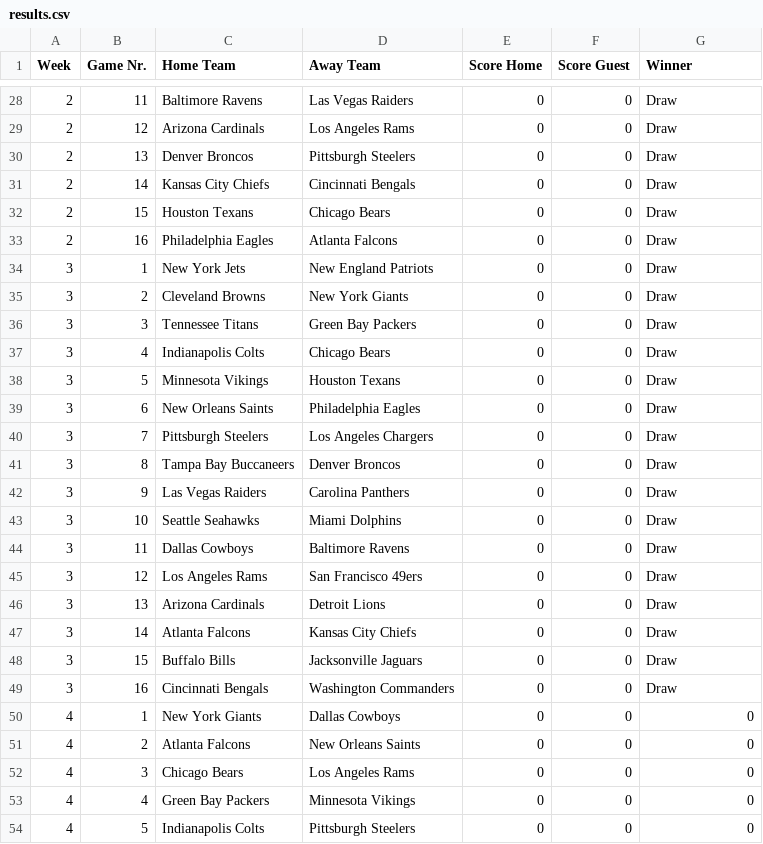
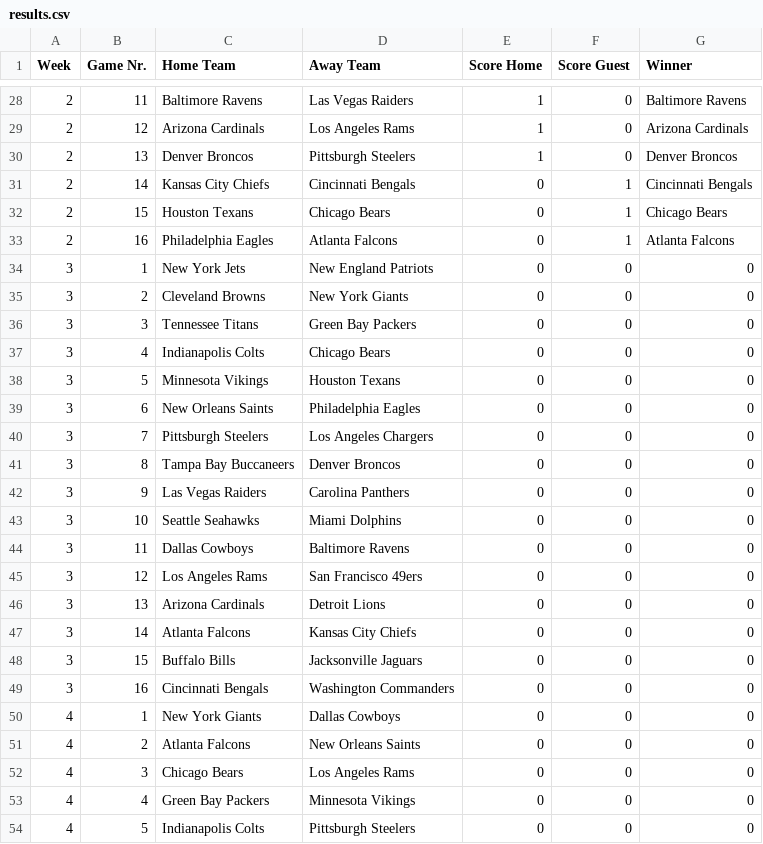
Before and after one commit to AlexSchinnerl/nfl_2024, a CSV file: data/results.csv, drawn as a sheet; only a part is shown, gaps mark what is left out; the diff covers the shown part only.

Commit message:
team scores - must fix losses

```diff
--- a/data/results.csv
+++ b/data/results.csv
@@ -28,23 +28,23 @@ Week,Game Nr.,Home Team,Away Team,Score Home,Score Guest,Winner
-2,11,Baltimore Ravens,Las Vegas Raiders,0,0,Draw
-2,12,Arizona Cardinals,Los Angeles Rams,0,0,Draw
-2,13,Denver Broncos,Pittsburgh Steelers,0,0,Draw
-2,14,Kansas City Chiefs,Cincinnati Bengals,0,0,Draw
-2,15,Houston Texans,Chicago Bears,0,0,Draw
-2,16,Philadelphia Eagles,Atlanta Falcons,0,0,Draw
-3,1,New York Jets,New England Patriots,0,0,Draw
-3,2,Cleveland Browns,New York Giants,0,0,Draw
-3,3,Tennessee Titans,Green Bay Packers,0,0,Draw
-3,4,Indianapolis Colts,Chicago Bears,0,0,Draw
-3,5,Minnesota Vikings,Houston Texans,0,0,Draw
-3,6,New Orleans Saints,Philadelphia Eagles,0,0,Draw
-3,7,Pittsburgh Steelers,Los Angeles Chargers,0,0,Draw
-3,8,Tampa Bay Buccaneers,Denver Broncos,0,0,Draw
-3,9,Las Vegas Raiders,Carolina Panthers,0,0,Draw
-3,10,Seattle Seahawks,Miami Dolphins,0,0,Draw
-3,11,Dallas Cowboys,Baltimore Ravens,0,0,Draw
-3,12,Los Angeles Rams,San Francisco 49ers,0,0,Draw
-3,13,Arizona Cardinals,Detroit Lions,0,0,Draw
-3,14,Atlanta Falcons,Kansas City Chiefs,0,0,Draw
-3,15,Buffalo Bills,Jacksonville Jaguars,0,0,Draw
-3,16,Cincinnati Bengals,Washington Commanders,0,0,Draw
+2,11,Baltimore Ravens,Las Vegas Raiders,1,0,Baltimore Ravens
+2,12,Arizona Cardinals,Los Angeles Rams,1,0,Arizona Cardinals
+2,13,Denver Broncos,Pittsburgh Steelers,1,0,Denver Broncos
+2,14,Kansas City Chiefs,Cincinnati Bengals,0,1,Cincinnati Bengals
+2,15,Houston Texans,Chicago Bears,0,1,Chicago Bears
+2,16,Philadelphia Eagles,Atlanta Falcons,0,1,Atlanta Falcons
+3,1,New York Jets,New England Patriots,0,0,0
+3,2,Cleveland Browns,New York Giants,0,0,0
+3,3,Tennessee Titans,Green Bay Packers,0,0,0
+3,4,Indianapolis Colts,Chicago Bears,0,0,0
+3,5,Minnesota Vikings,Houston Texans,0,0,0
+3,6,New Orleans Saints,Philadelphia Eagles,0,0,0
+3,7,Pittsburgh Steelers,Los Angeles Chargers,0,0,0
+3,8,Tampa Bay Buccaneers,Denver Broncos,0,0,0
+3,9,Las Vegas Raiders,Carolina Panthers,0,0,0
+3,10,Seattle Seahawks,Miami Dolphins,0,0,0
+3,11,Dallas Cowboys,Baltimore Ravens,0,0,0
+3,12,Los Angeles Rams,San Francisco 49ers,0,0,0
+3,13,Arizona Cardinals,Detroit Lions,0,0,0
+3,14,Atlanta Falcons,Kansas City Chiefs,0,0,0
+3,15,Buffalo Bills,Jacksonville Jaguars,0,0,0
+3,16,Cincinnati Bengals,Washington Commanders,0,0,0
 4,1,New York Giants,Dallas Cowboys,0,0,0
```
Also changed, not shown: 52 edited cells elsewhere in this file, data/scoring.csv, 5 other files.
